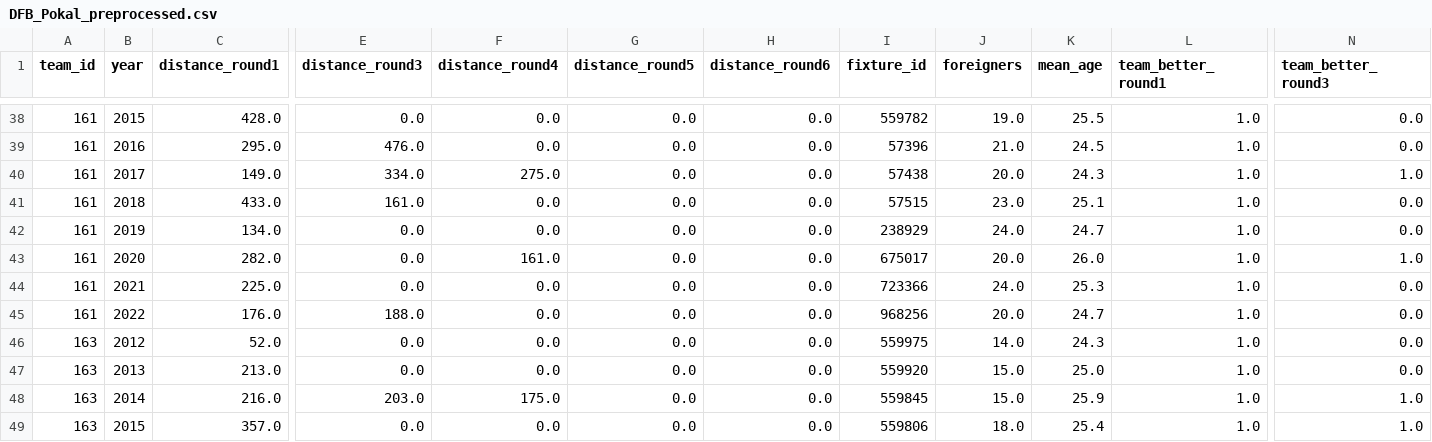
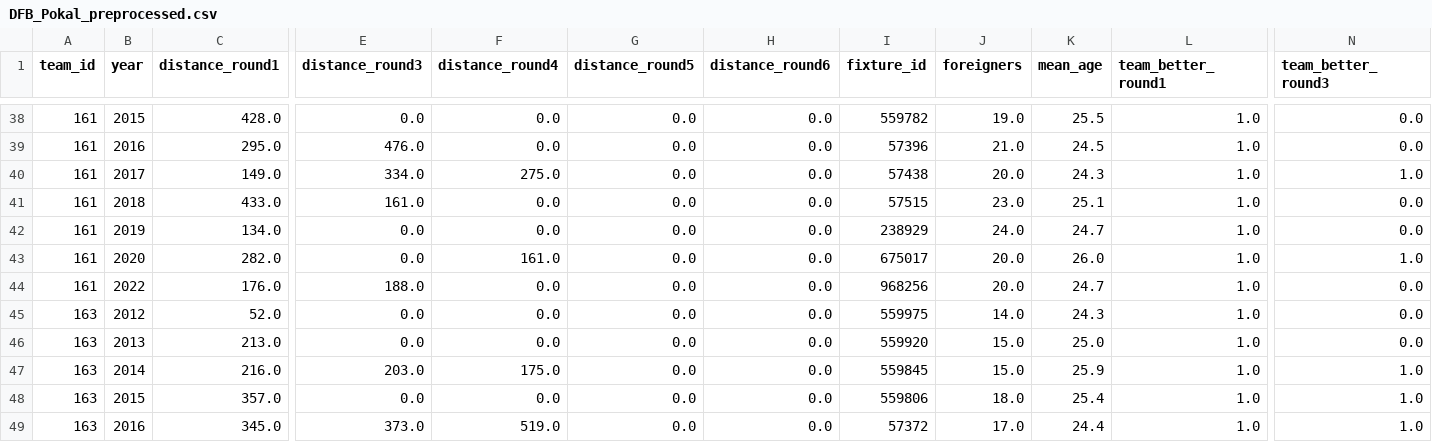
Before and after one commit to jellewillekes/sequential-causal-inference, a CSV file: causal_effects/factorial_iv/Germany/DFB_Pokal_preprocessed.csv, drawn as a sheet; only a part is shown, gaps mark what is left out; the shorter side is filled out with more unchanged rows; rows hold the shown columns only; the diff names each change by its address in the sheet, - before the commit and + after, or states it on an @@ line.

```diff
--- a/causal_effects/factorial_iv/Germany/DFB_Pokal_preprocessed.csv
+++ b/causal_effects/factorial_iv/Germany/DFB_Pokal_preprocessed.csv
-row 44: 161 | 2021 | 225.0 | 0.0 | 0.0 | 0.0 | 0.0 | 723366 | 24.0 | 25.3 | 1.0 | 0.0
```
Also changed, not shown: 9 other files.
